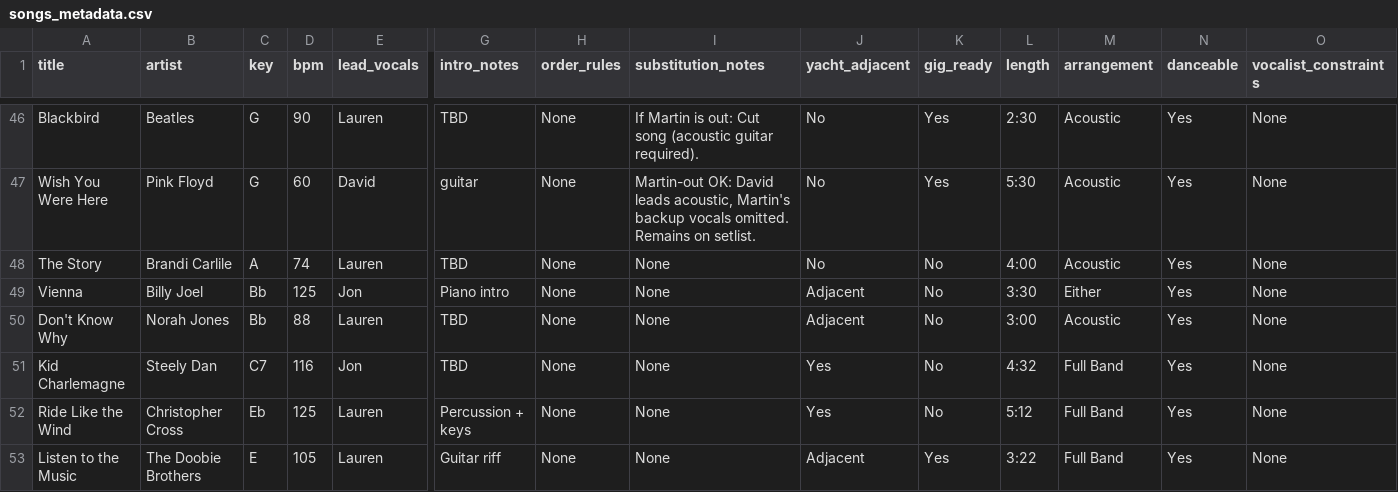
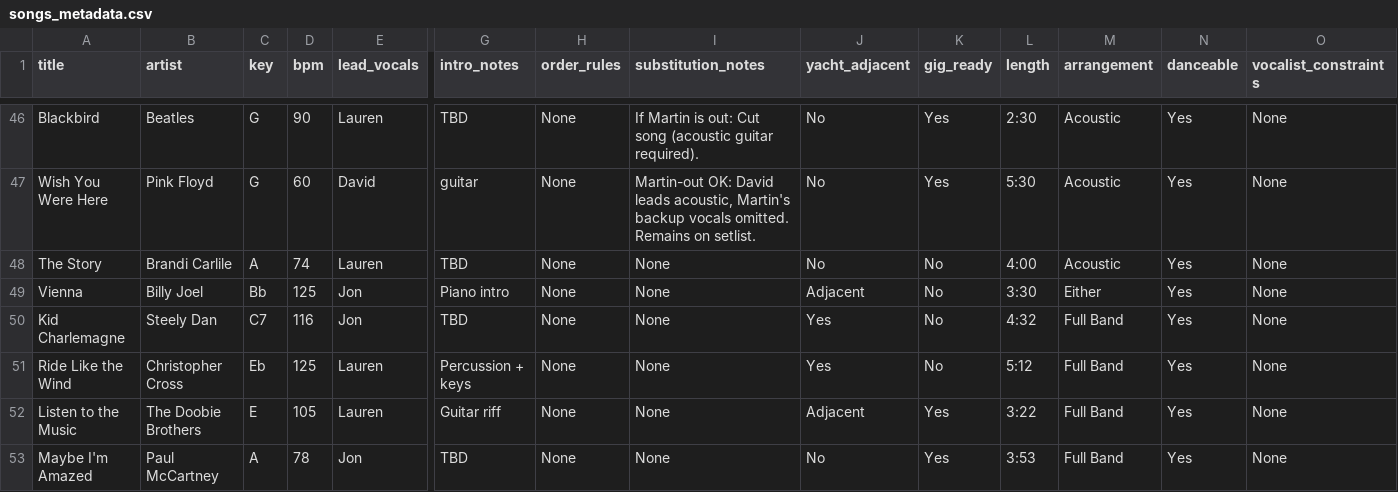
Before and after one commit to jtedesco/skills-ww-songs, a CSV file: songs_metadata.csv, drawn as a sheet; only a part is shown, gaps mark what is left out; the shorter side is filled out with more unchanged rows; rows hold the shown columns only; the diff names each change by its address in the sheet, - before the commit and + after, or states it on an @@ line.

```diff
--- a/songs_metadata.csv
+++ b/songs_metadata.csv
-row 50: Don't Know Why | Norah Jones | Bb | 88 | Lauren | TBD | None | None | Adjacent | No | 3:00 | Acoustic | Yes | None
```
Also changed, not shown: 5 other files.
